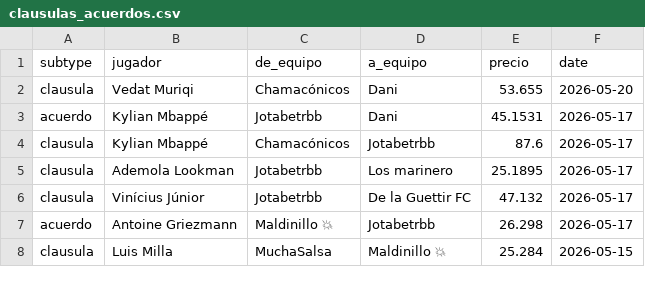
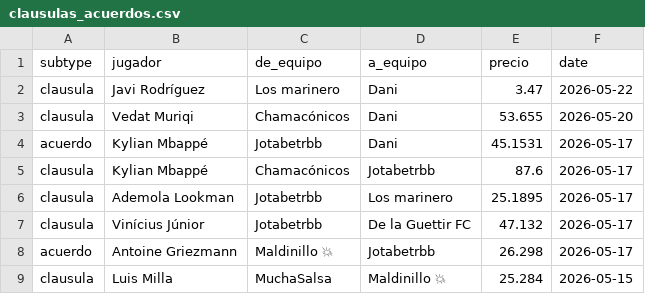
Before and after one commit to javica98/MisterFantasy_analytics, a CSV file: data/processed/clausulas_acuerdos.csv, drawn as a sheet; only a part is shown; the diff names each change by its address in the sheet, - before the commit and + after, or states it on an @@ line.

```diff
--- a/data/processed/clausulas_acuerdos.csv
+++ b/data/processed/clausulas_acuerdos.csv
+row 2: clausula | Javi Rodríguez | Los marinero | Dani | 3.47 | 2026-05-22
```
Also changed, not shown: data/processed/ganancias.csv, data/processed/ganancias_clean.csv, 4 other files.
